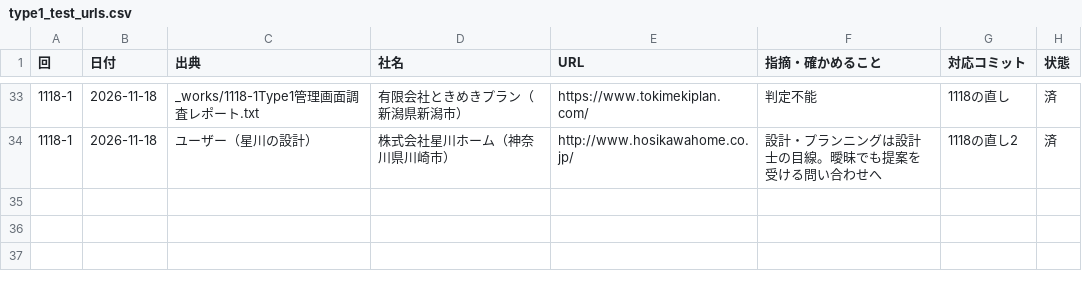
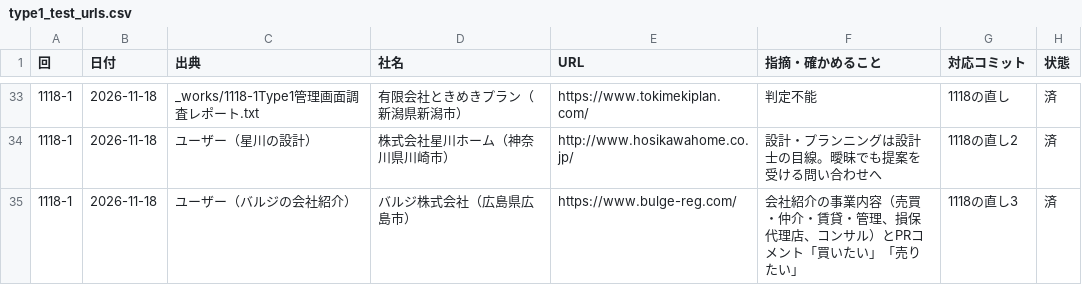
Before and after one commit to koita5959-ux/RealEstate_app, a CSV file: docs/data/type1_test_urls.csv, drawn as a sheet; only a part is shown, gaps mark what is left out.

```diff
--- a/docs/data/type1_test_urls.csv
+++ b/docs/data/type1_test_urls.csv
@@ -34 +34,2 @@
 1118-1,2026-11-18,ユーザー（星川の設計）,株式会社星川ホーム（神奈川県川崎市）,http://www.hosikawahome.co.jp/,設計・プランニングは設計士の目線。曖昧でも提案を受ける問い合わせへ,1118の直し2,済
+1118-1,2026-11-18,ユーザー（バルジの会社紹介）,バルジ株式会社（広島県広島市）,https://www.bulge-reg.com/,会社紹介の事業内容（売買・仲介・賃貸・管理、損保代理店、コンサル）とPRコメント「買いたい」「売りたい」,1118の直し3,済
```
Also changed, not shown: docs/data/type1_paths.csv, 3 other files.
